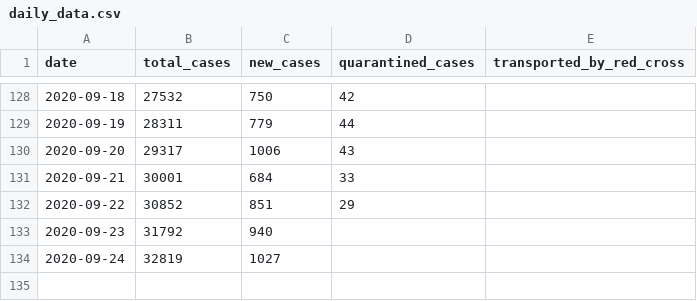
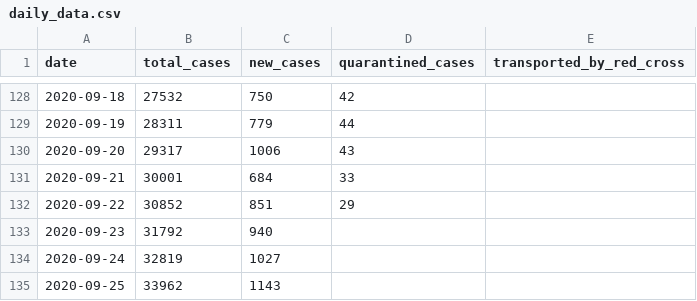
Before and after one commit to j3k0/corona-ministryinfo-gov-lb-fetcher, a CSV file: daily_data.csv, drawn as a sheet; only a part is shown, gaps mark what is left out.

Commit message:
Update 2020-09-25

```diff
--- a/daily_data.csv
+++ b/daily_data.csv
@@ -134 +134,2 @@ date,total_cases,new_cases,quarantined_cases,transported_by_red_cross
 2020-09-24,32819,1027,,
+2020-09-25,33962,1143,,
```
